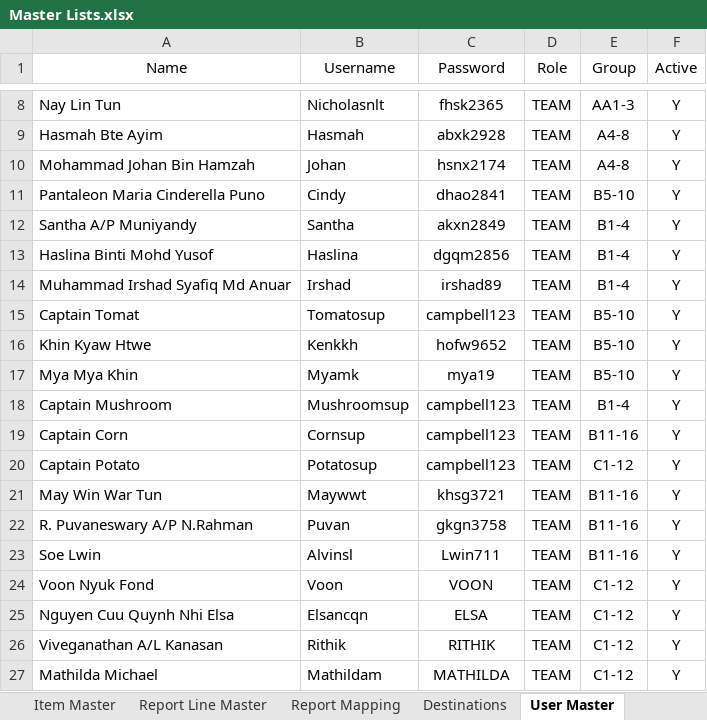
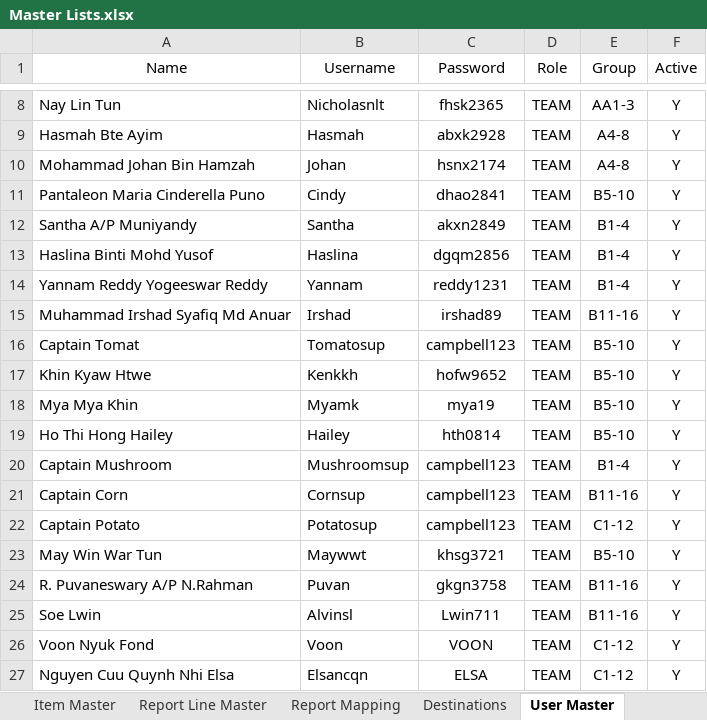
Before and after one commit to Cetusblue/housekeeping-hub, an Excel workbook: Master Lists.xlsx, sheet User Master, drawn as a sheet; only a part is shown, gaps mark what is left out; the shorter side is filled out with more unchanged rows; values as stored, in another font and other column widths than the file's, no borders; addresses are those after the commit; the diff names each change by its address in the sheet, - before the commit and + after, or states it on an @@ line.

Commit message:
New user accounts

```diff
--- a/Master Lists.xlsx (sheet User Master)
+++ b/Master Lists.xlsx (sheet User Master)
+row 14: Yannam Reddy Yogeeswar Reddy | Yannam | reddy1231 | TEAM | B1-4 | Y
-E15 (Group): B1-4
+E15 (Group): B11-16
+row 19: Ho Thi Hong Hailey | Hailey | hth0814 | TEAM | B5-10 | Y
-E23 (Group): B11-16
+E23 (Group): B5-10
```
Also changed, not shown: 3 other files.
